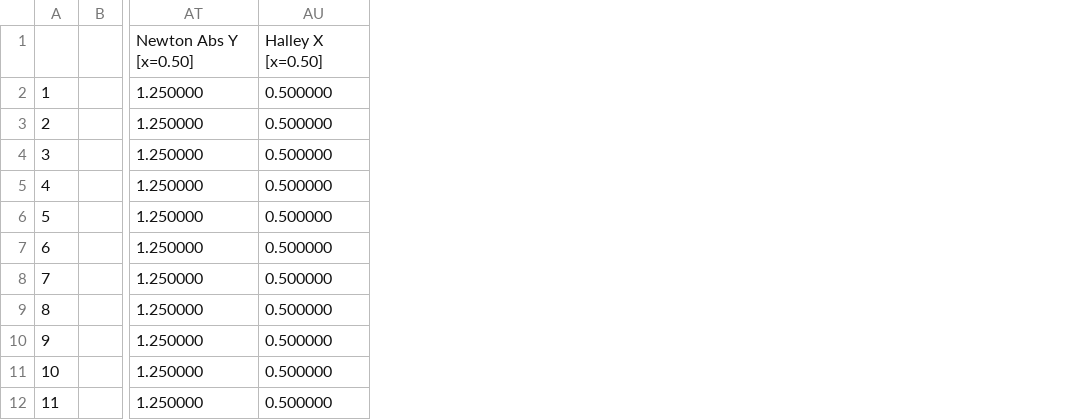
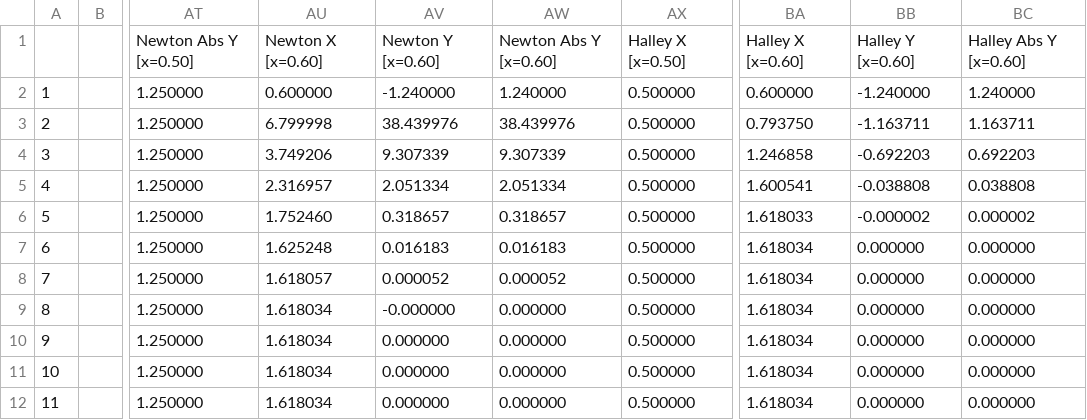
Before and after one commit to Atrix256/BasicRootFinding, a CSV file: out.csv, drawn as a sheet; only a part is shown, gaps mark what is left out; the diff names each change by its address in the sheet, - before the commit and + after, or states it on an @@ line.

```diff
--- a/out.csv
+++ b/out.csv
+column AU, rows 1-12: Newton X [x=0.60] | 0.600000 | 6.799998 | 3.749206 | 2.316957 | 1.752460 | 1.625248 | 1.618057 | 1.618034 | 1.618034 | 1.618034 | 1.618034
+column AV, rows 1-12: Newton Y [x=0.60] | -1.240000 | 38.439976 | 9.307339 | 2.051334 | 0.318657 | 0.016183 | 0.000052 | -0.000000 | 0.000000 | 0.000000 | 0.000000
+column AW, rows 1-12: Newton Abs Y [x=0.60] | 1.240000 | 38.439976 | 9.307339 | 2.051334 | 0.318657 | 0.016183 | 0.000052 | 0.000000 | 0.000000 | 0.000000 | 0.000000
+column BA, rows 1-12: Halley X [x=0.60] | 0.600000 | 0.793750 | 1.246858 | 1.600541 | 1.618033 | 1.618034 | 1.618034 | 1.618034 | 1.618034 | 1.618034 | 1.618034
+column BB, rows 1-12: Halley Y [x=0.60] | -1.240000 | -1.163711 | -0.692203 | -0.038808 | -0.000002 | 0.000000 | 0.000000 | 0.000000 | 0.000000 | 0.000000 | 0.000000
+column BC, rows 1-12: Halley Abs Y [x=0.60] | 1.240000 | 1.163711 | 0.692203 | 0.038808 | 0.000002 | 0.000000 | 0.000000 | 0.000000 | 0.000000 | 0.000000 | 0.000000
```
Also changed, not shown: 1 other file.
